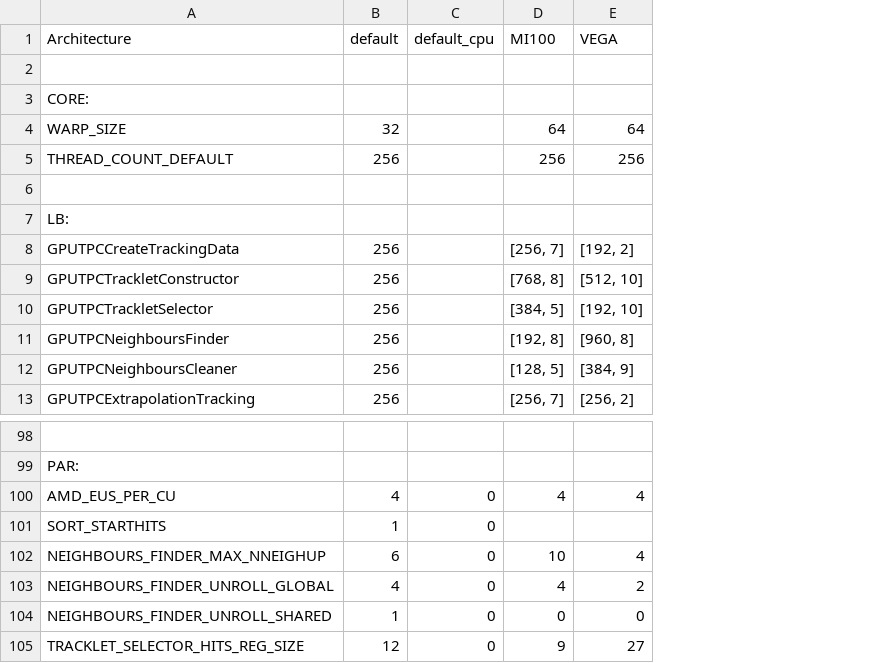
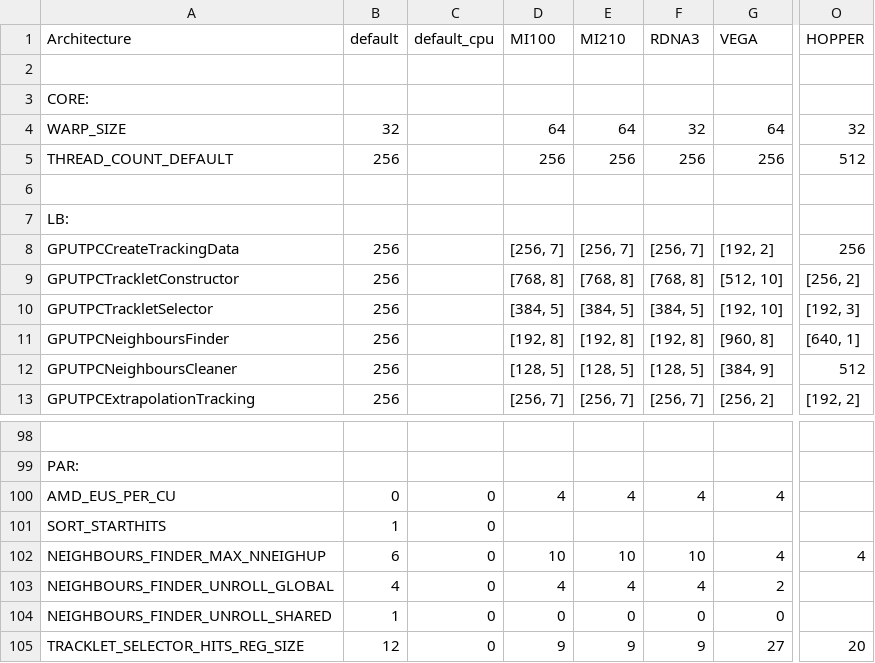
Before and after one commit to cern-nextgen/AliceO2, a CSV file: GPU/GPUTracking/Definitions/Parameters/GPUParameters.csv, drawn as a sheet; only a part is shown, gaps mark what is left out; the diff names each change by its address in the sheet, - before the commit and + after, or states it on an @@ line.

```diff
--- a/GPU/GPUTracking/Definitions/Parameters/GPUParameters.csv
+++ b/GPU/GPUTracking/Definitions/Parameters/GPUParameters.csv
+column E (MI210), rows 4-13: 64 | 256 |  |  | [256, 7] | [768, 8] | [384, 5] | [192, 8] | [128, 5] | [256, 7]; rows 100-105: 4 |  | 10 | 4 | 0 | 9
+column F (RDNA3), rows 4-13: 32 | 256 |  |  | [256, 7] | [768, 8] | [384, 5] | [192, 8] | [128, 5] | [256, 7]; rows 100-105: 4 |  | 10 | 4 | 0 | 9
+column O (HOPPER), rows 4-13: 32 | 512 |  |  | 256 | [256, 2] | [192, 3] | [640, 1] | 512 | [192, 2]; rows 102-105: 4 |  |  | 20
-B100 (default): 4
+B100 (default): 0
```
Also changed, not shown: 2 other files.
